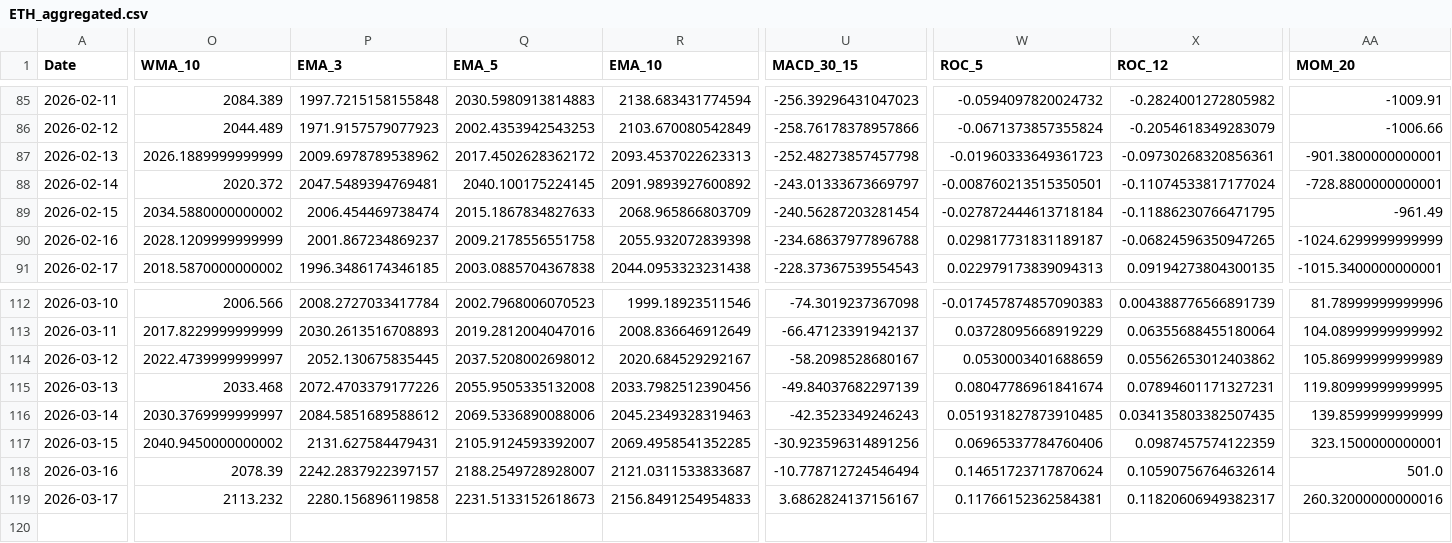
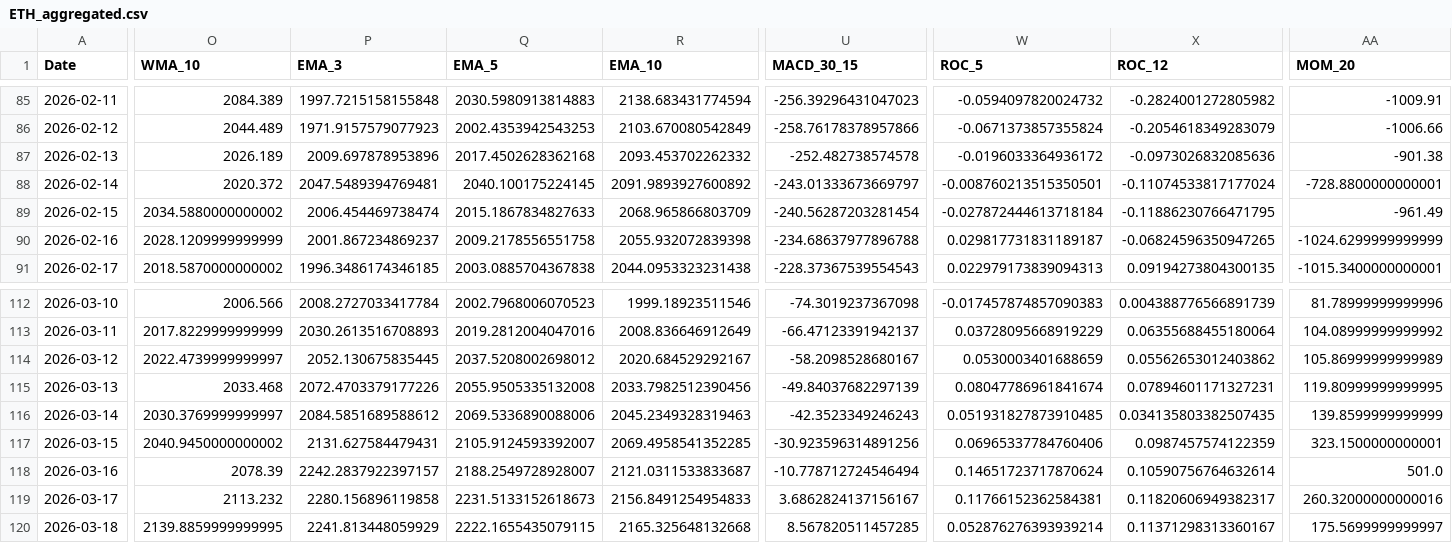
Before and after one commit to JintaoLiuorJoey/coinbase-ohlcv-data, a CSV file: data/ETH_aggregated.csv, drawn as a sheet; only a part is shown, gaps mark what is left out; rows hold the shown columns only; the diff covers the shown part only; the diff names each change by its address in the sheet, - before the commit and + after, or states it on an @@ line.

```diff
--- a/data/ETH_aggregated.csv
+++ b/data/ETH_aggregated.csv
-O87 (WMA_10): 2026.1889999999999
+O87 (WMA_10): 2026.189
-P87 (EMA_3): 2009.6978789538962
+P87 (EMA_3): 2009.697878953896
-Q87 (EMA_5): 2017.4502628362172
+Q87 (EMA_5): 2017.4502628362168
-R87 (EMA_10): 2093.4537022623313
+R87 (EMA_10): 2093.453702262332
-U87 (MACD_30_15): -252.48273857457798
+U87 (MACD_30_15): -252.482738574578
-W87 (ROC_5): -0.01960333649361723
+W87 (ROC_5): -0.0196033364936172
-X87 (ROC_12): -0.09730268320856361
+X87 (ROC_12): -0.0973026832085636
-AA87 (MOM_20): -901.3800000000001
+AA87 (MOM_20): -901.38
+row 120: 2026-03-18 | 2139.8859999999995 | 2241.813448059929 | 2222.1655435079115 | 2165.325648132668 | 8.567820511457285 | 0.052876276393939214 | 0.11371298313360167 | 175.5699999999997
```
Also changed, not shown: 11 edited cells elsewhere in this file, data/BTC_aggregated.csv, data/XRP_aggregated.csv.
